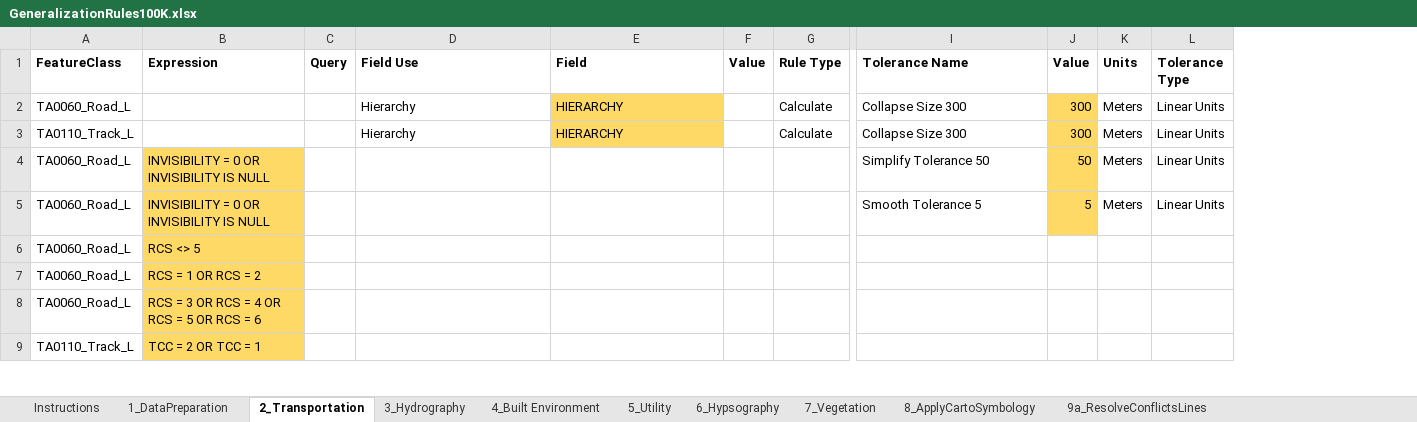
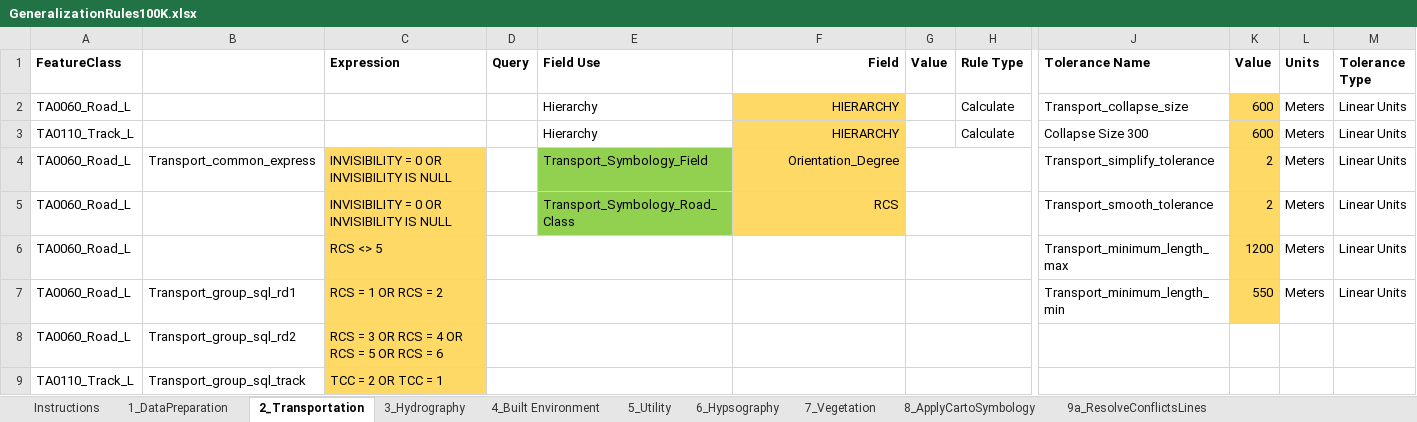
Before and after one commit to ImranAhsan15/Dev_Gencarto_100K, an Excel workbook: GeneralizationRules100K.xlsx, sheet 2_Transportation, drawn as a sheet; only a part is shown, gaps mark what is left out; values as stored, in another font and other column widths than the file's, no borders; addresses are those after the commit; the diff covers the shown part only; the diff names each change by its address in the sheet, - before the commit and + after, or states it on an @@ line.

```diff
--- a/GeneralizationRules100K.xlsx (sheet 2_Transportation)
+++ b/GeneralizationRules100K.xlsx (sheet 2_Transportation)
+column B, rows 4-9: Transport_common_express |  |  | Transport_group_sql_rd1 | Transport_group_sql_rd2 | Transport_group_sql_track
-F1:F3 alignment: left
+F1:F3 alignment: right
-J2 (Tolerance Name): Collapse Size 300
+J2 (Tolerance Name): Transport_collapse_size
-K2:K3 (Value): 300
+K2:K3 (Value): 600
-E4 (Field Use): (empty)
+E4 (Field Use): Transport_Symbology_Field
-E4:E5 fill: none
+E4:E5 fill: #92D050
-F4 (Field): (empty)
+F4 (Field): Orientation_Degree
-F4:F5 fill: none
+F4:F5 fill: #FFD966
+G4:H4 merged
-J4 (Tolerance Name): Simplify Tolerance 50
+J4 (Tolerance Name): Transport_simplify_tolerance
-K4 (Value): 50
+K4 (Value): 2
-E5 (Field Use): (empty)
+E5 (Field Use): Transport_Symbology_Road_Class
-F5 (Field): (empty)
+F5 (Field): RCS
+G5:H5 merged
-J5 (Tolerance Name): Smooth Tolerance 5
+J5 (Tolerance Name): Transport_smooth_tolerance
-K5 (Value): 5
+K5 (Value): 2
+D6:E6 merged
+G6:H6 merged
-J6 (Tolerance Name): (empty)
+J6 (Tolerance Name): Transport_minimum_length_max
-K6 (Value): (empty)
+K6 (Value): 1200
-K6:K7 fill: none
+K6:K7 fill: #FFD966
-L6:L7 (Units): (empty)
+L6:L7 (Units): Meters
-M6:M7 (Tolerance Type): (empty)
+M6:M7 (Tolerance Type): Linear Units
+D7:E7 merged
+G7:H7 merged
-J7 (Tolerance Name): (empty)
+J7 (Tolerance Name): Transport_minimum_length_min
-K7 (Value): (empty)
+K7 (Value): 550
+D8:E8 merged
+G8:H8 merged
+D9:E9 merged
+G9:H9 merged
```
Also changed, not shown: 3 added rows, 45 edited cells, cell formats and merged cells elsewhere in this sheet, sheet 9b_ResolveConflictsBuildings, sheet 10_DetectConflicts, sheet 8_ApplyCartoSymbology, sheet 4_Built Environment, sheet 3_Hydrography, sheet 7_Vegetation, 8 more sheets, other sheet tabs, 29 other files.
